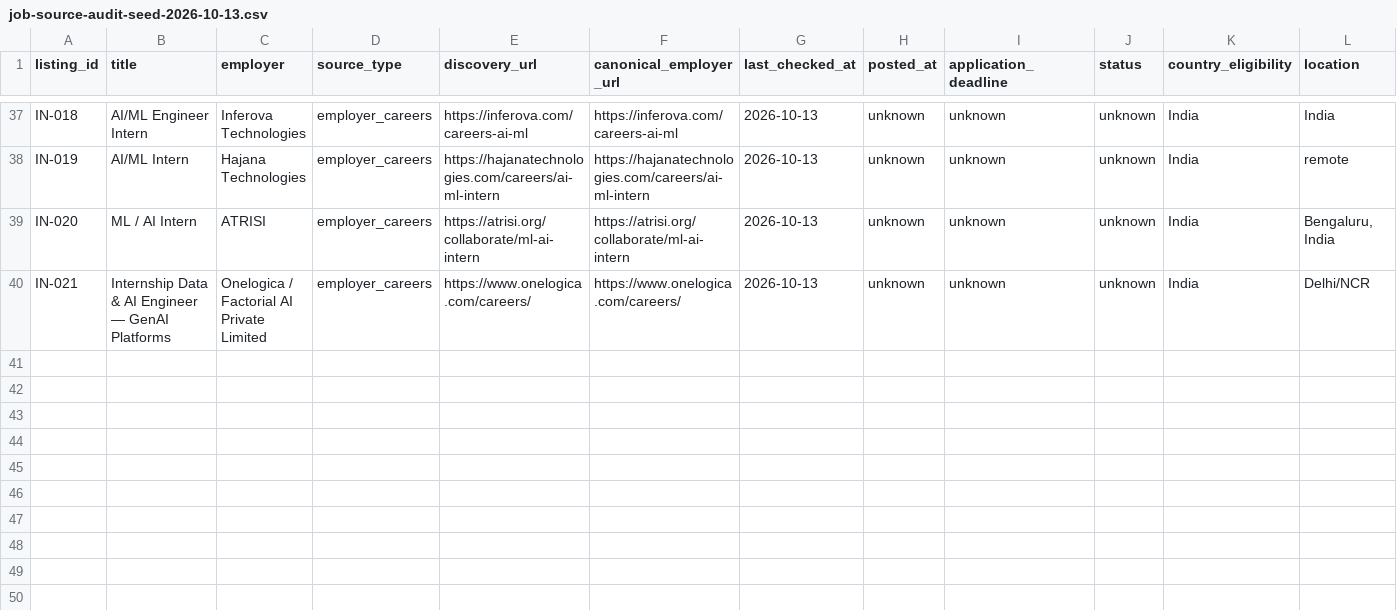
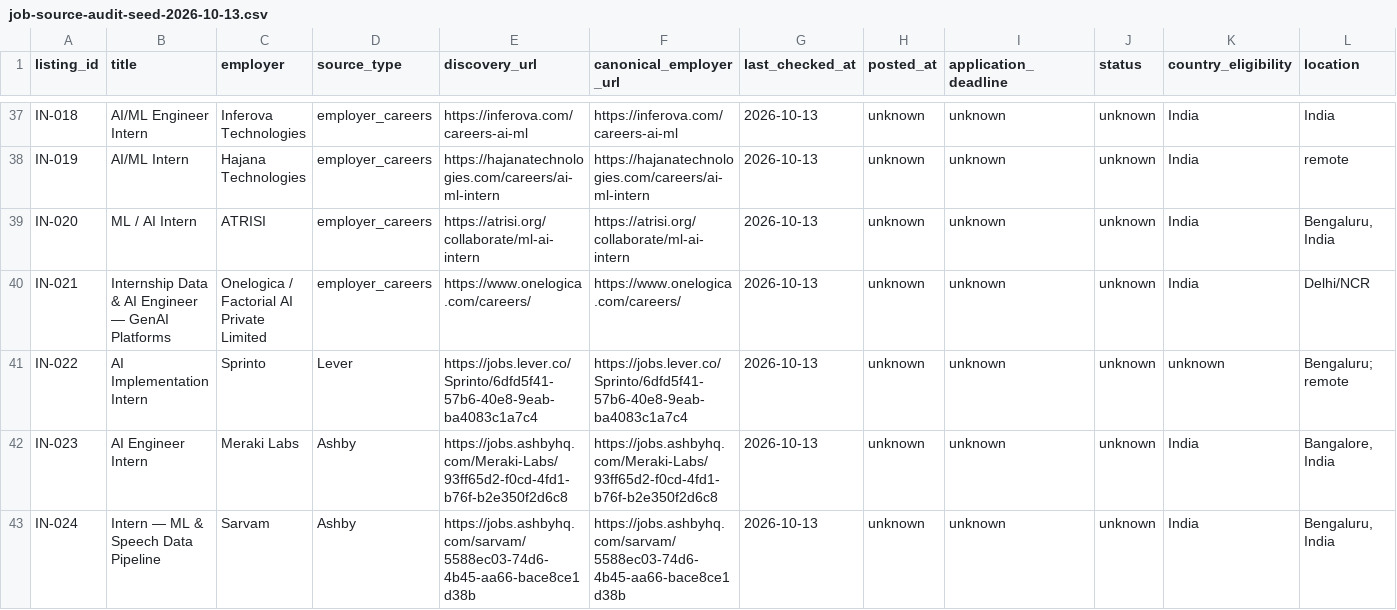
Before and after one commit to rajaryan1111/ai-career-agent, a CSV file: research/job-source-audit-seed-2026-10-13.csv, drawn as a sheet; only a part is shown, gaps mark what is left out; rows hold the shown columns only; the diff names each change by its address in the sheet, - before the commit and + after, or states it on an @@ line.

Commit message:
research: add three India AI internship audit leads

```diff
--- a/research/job-source-audit-seed-2026-10-13.csv
+++ b/research/job-source-audit-seed-2026-10-13.csv
+row 41: IN-022 | AI Implementation Intern | Sprinto | Lever | https://jobs.lever.co/Sprinto/6dfd5f41-57b6-40e8-9eab-ba4083c1a7c4 | https://jobs.lever.co/Sprinto/6dfd5f41-57b6-40e8-9eab-ba4083c1a7c4 | 2026-10-13 | unknown | unknown | unknown | unknown | Bengaluru; remote
+row 42: IN-023 | AI Engineer Intern | Meraki Labs | Ashby | https://jobs.ashbyhq.com/Meraki-Labs/93ff65d2-f0cd-4fd1-b76f-b2e350f2d6c8 | https://jobs.ashbyhq.com/Meraki-Labs/93ff65d2-f0cd-4fd1-b76f-b2e350f2d6c8 | 2026-10-13 | unknown | unknown | unknown | India | Bangalore, India
+row 43: IN-024 | Intern — ML & Speech Data Pipeline | Sarvam | Ashby | https://jobs.ashbyhq.com/sarvam/5588ec03-74d6-4b45-aa66-bace8ce1d38b | https://jobs.ashbyhq.com/sarvam/5588ec03-74d6-4b45-aa66-bace8ce1d38b | 2026-10-13 | unknown | unknown | unknown | India | Bengaluru, India
```
